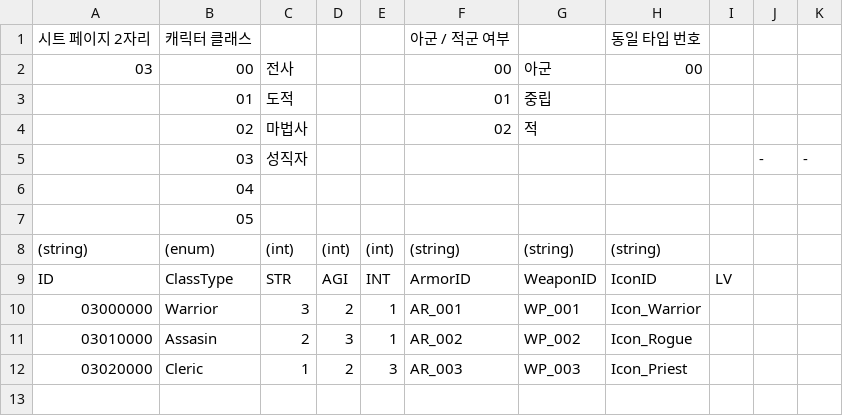
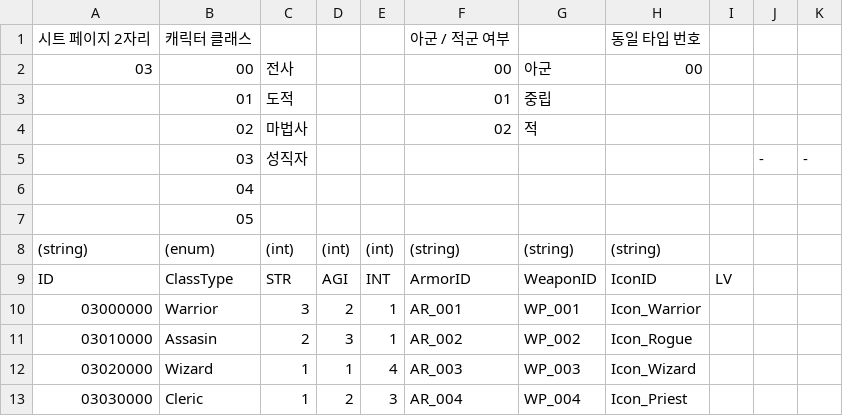
Before and after one commit to Dost-Released-Project/Bond, a TSV file: Assets/Data/TSV/defaultEquip.tsv, drawn as a sheet.

```diff
--- a/Assets/Data/TSV/defaultEquip.tsv
+++ b/Assets/Data/TSV/defaultEquip.tsv
@@ -11,2 +11,3 @@ ID	ClassType	STR	AGI	INT	ArmorID	WeaponID	IconID	LV
 03010000	Assasin	2	3	1	AR_002	WP_002	Icon_Rogue			
-03020000	Cleric	1	2	3	AR_003	WP_003	Icon_Priest			
+03020000	Wizard	1	1	4	AR_003	WP_003	Icon_Wizard			
+03030000	Cleric	1	2	3	AR_004	WP_004	Icon_Priest			
```
Also changed, not shown: 36 other files.
